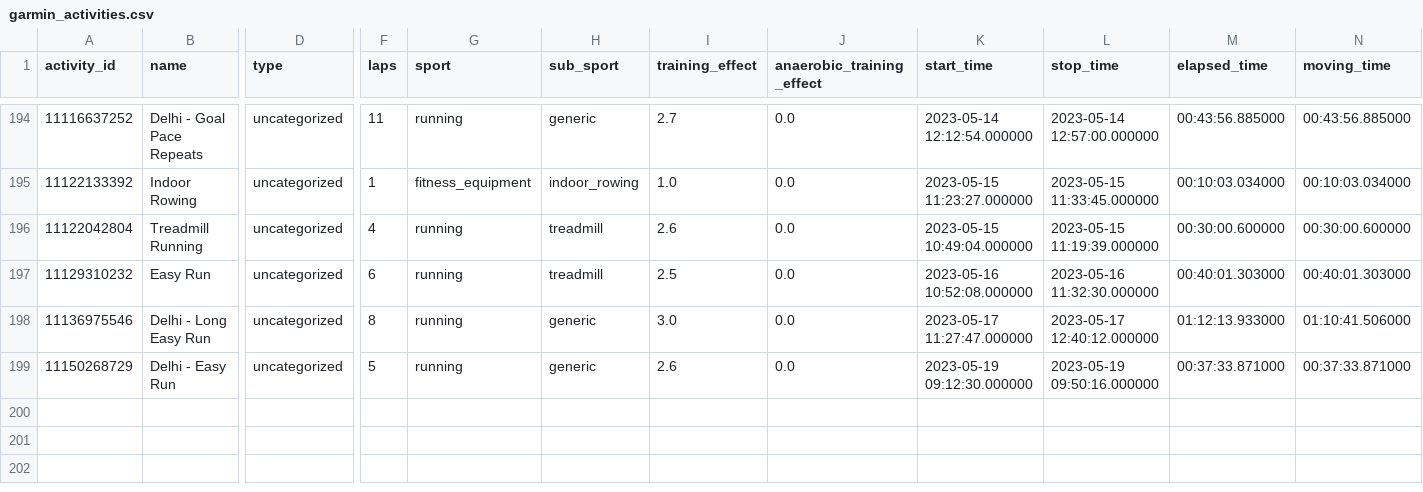
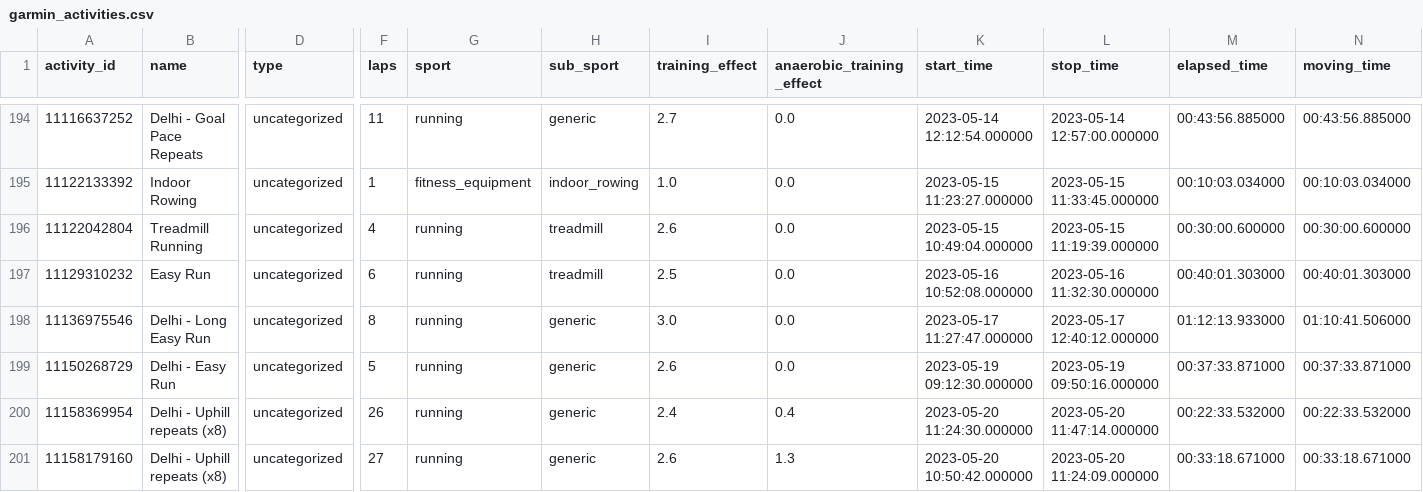
Before and after one commit to nsedler/Garmin-Analysis, a CSV file: data/garmin_activities.csv, drawn as a sheet; only a part is shown, gaps mark what is left out; rows hold the shown columns only; the diff names each change by its address in the sheet, - before the commit and + after, or states it on an @@ line.

```diff
--- a/data/garmin_activities.csv
+++ b/data/garmin_activities.csv
+row 200: 11158369954 | Delhi - Uphill repeats (x8) | uncategorized | 26 | running | generic | 2.4 | 0.4 | 2023-05-20 11:24:30.000000 | 2023-05-20 11:47:14.000000 | 00:22:33.532000 | 00:22:33.532000
+row 201: 11158179160 | Delhi - Uphill repeats (x8) | uncategorized | 27 | running | generic | 2.6 | 1.3 | 2023-05-20 10:50:42.000000 | 2023-05-20 11:24:09.000000 | 00:33:18.671000 | 00:33:18.671000
```
Also changed, not shown: data/activities_dashboard.csv, data/garmin_days_summary.csv, 2 other files.
